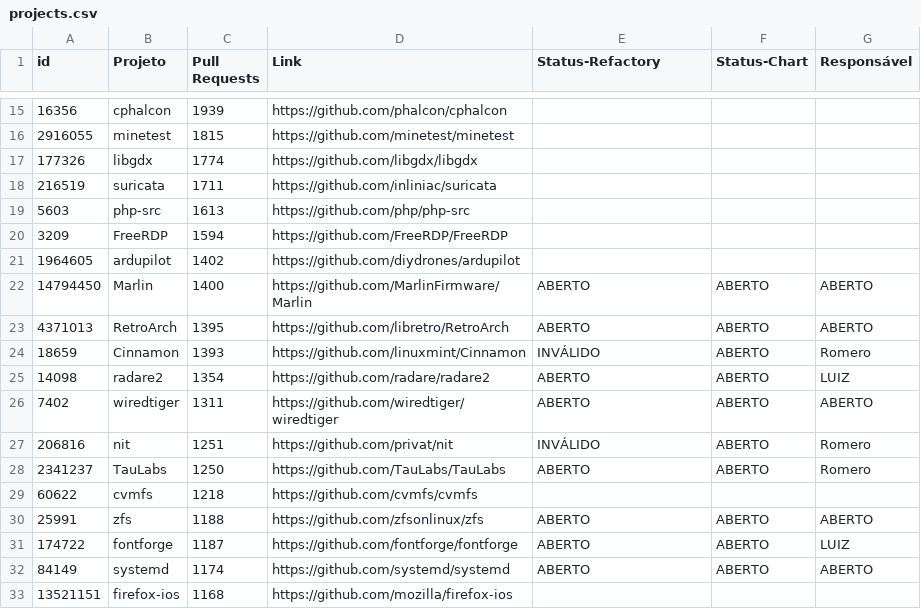
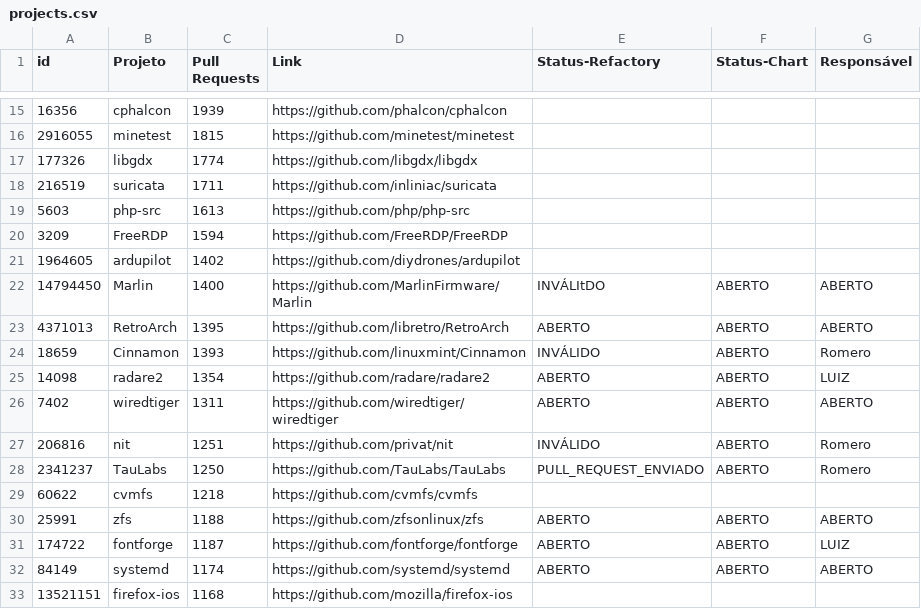
Before and after one commit to flaviommedeiros/cprojects, a CSV file: projects.csv, drawn as a sheet; only a part is shown, gaps mark what is left out.

Commit message:
Atualizando status de Taulabs

```diff
--- a/projects.csv
+++ b/projects.csv
@@ -21,3 +21,3 @@ id,Projeto,Pull Requests,Link,Status-Refactory,Status-Chart,Responsável
 1964605,ardupilot,1402,https://github.com/diydrones/ardupilot,,,
-14794450,Marlin,1400,https://github.com/MarlinFirmware/Marlin,ABERTO,ABERTO,ABERTO
+14794450,Marlin,1400,https://github.com/MarlinFirmware/Marlin,INVÁLItDO,ABERTO,ABERTO
 4371013,RetroArch,1395,https://github.com/libretro/RetroArch,ABERTO,ABERTO,ABERTO
@@ -27,3 +27,3 @@ id,Projeto,Pull Requests,Link,Status-Refactory,Status-Chart,Responsável
 206816,nit,1251,https://github.com/privat/nit,INVÁLIDO,ABERTO,Romero
-2341237,TauLabs,1250,https://github.com/TauLabs/TauLabs,ABERTO,ABERTO,Romero
+2341237,TauLabs,1250,https://github.com/TauLabs/TauLabs,PULL_REQUEST_ENVIADO,ABERTO,Romero
 60622,cvmfs,1218,https://github.com/cvmfs/cvmfs,,,
```
